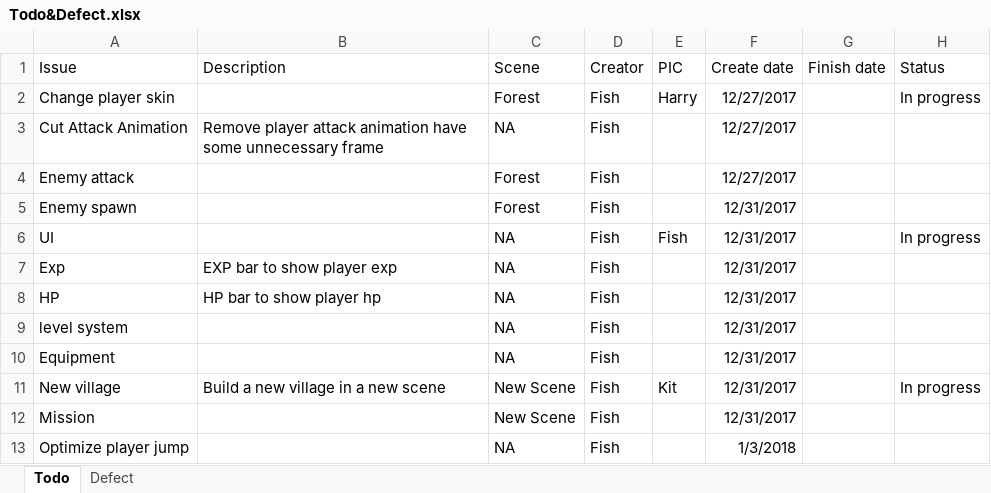
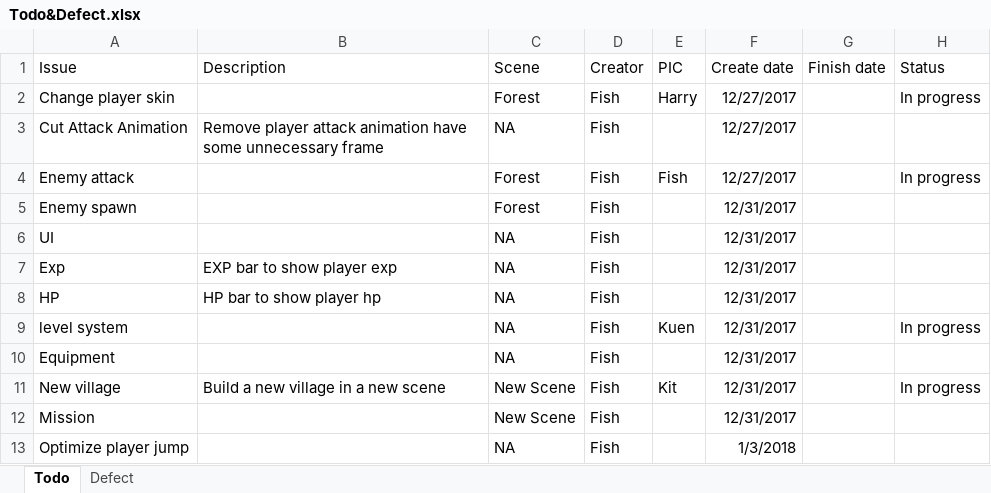
Before and after one commit to TeamNull/FYP, an Excel workbook: Todo&Defect.xlsx, sheet Todo, drawn as a sheet; values as stored, in another font and other column widths than the file's, no borders; the diff names each change by its address in the sheet, - before the commit and + after, or states it on an @@ line.

```diff
--- a/Todo&Defect.xlsx (sheet Todo)
+++ b/Todo&Defect.xlsx (sheet Todo)
-E4 (PIC): (empty)
+E4 (PIC): Fish
-H4 (Status): (empty)
+H4 (Status): In progress
-E6 (PIC): Fish
+E6 (PIC): (empty)
-H6 (Status): In progress
+H6 (Status): (empty)
-E9 (PIC): (empty)
+E9 (PIC): Kuen
-H9 (Status): (empty)
+H9 (Status): In progress
```
Also changed, not shown: sheet Defect, 4 other files.
